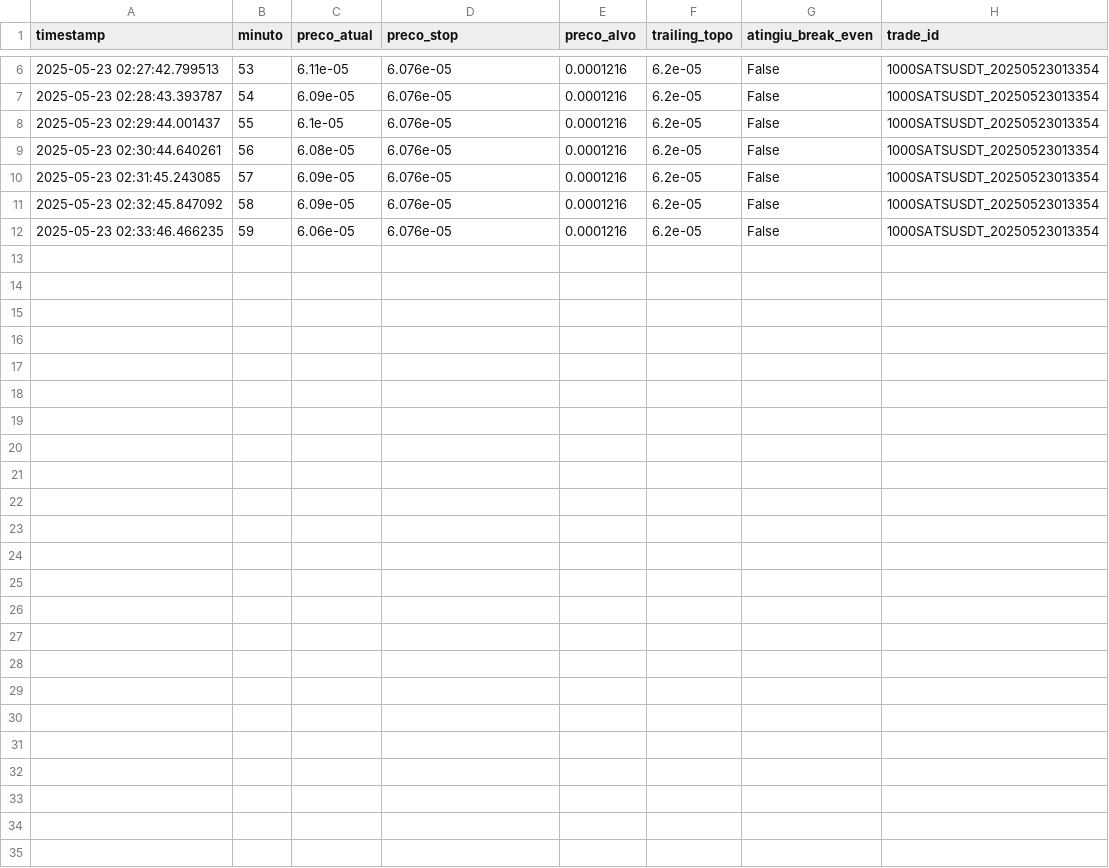
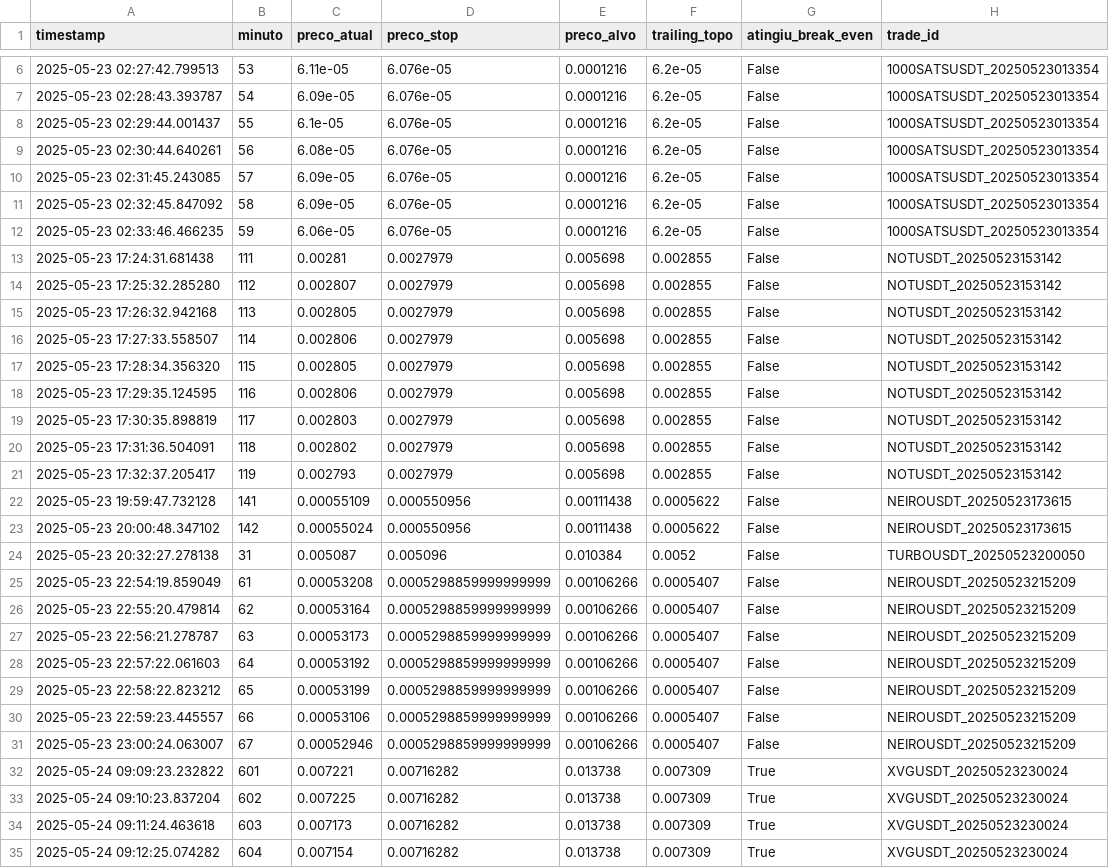
Before and after one commit to miguelmarlon/bot_day_trade, a CSV file: logs/log_trade_em_andamento.csv, drawn as a sheet; only a part is shown, gaps mark what is left out.

```diff
--- a/logs/log_trade_em_andamento.csv
+++ b/logs/log_trade_em_andamento.csv
@@ -12 +12,24 @@ timestamp,minuto,preco_atual,preco_stop,preco_alvo,trailing_topo,atingiu_break_e
 2025-05-23 02:33:46.466235,59,6.06e-05,6.076e-05,0.0001216,6.2e-05,False,1000SATSUSDT_20250523013354
+2025-05-23 17:24:31.681438,111,0.00281,0.0027979,0.005698,0.002855,False,NOTUSDT_20250523153142
+2025-05-23 17:25:32.285280,112,0.002807,0.0027979,0.005698,0.002855,False,NOTUSDT_20250523153142
+2025-05-23 17:26:32.942168,113,0.002805,0.0027979,0.005698,0.002855,False,NOTUSDT_20250523153142
+2025-05-23 17:27:33.558507,114,0.002806,0.0027979,0.005698,0.002855,False,NOTUSDT_20250523153142
+2025-05-23 17:28:34.356320,115,0.002805,0.0027979,0.005698,0.002855,False,NOTUSDT_20250523153142
+2025-05-23 17:29:35.124595,116,0.002806,0.0027979,0.005698,0.002855,False,NOTUSDT_20250523153142
+2025-05-23 17:30:35.898819,117,0.002803,0.0027979,0.005698,0.002855,False,NOTUSDT_20250523153142
+2025-05-23 17:31:36.504091,118,0.002802,0.0027979,0.005698,0.002855,False,NOTUSDT_20250523153142
+2025-05-23 17:32:37.205417,119,0.002793,0.0027979,0.005698,0.002855,False,NOTUSDT_20250523153142
+2025-05-23 19:59:47.732128,141,0.00055109,0.000550956,0.00111438,0.0005622,False,NEIROUSDT_20250523173615
+2025-05-23 20:00:48.347102,142,0.00055024,0.000550956,0.00111438,0.0005622,False,NEIROUSDT_20250523173615
+2025-05-23 20:32:27.278138,31,0.005087,0.005096,0.010384,0.0052,False,TURBOUSDT_20250523200050
+2025-05-23 22:54:19.859049,61,0.00053208,0.0005298859999999999,0.00106266,0.0005407,False,NEIROUSDT_20250523215209
+2025-05-23 22:55:20.479814,62,0.00053164,0.0005298859999999999,0.00106266,0.0005407,False,NEIROUSDT_20250523215209
+2025-05-23 22:56:21.278787,63,0.00053173,0.0005298859999999999,0.00106266,0.0005407,False,NEIROUSDT_20250523215209
+2025-05-23 22:57:22.061603,64,0.00053192,0.0005298859999999999,0.00106266,0.0005407,False,NEIROUSDT_20250523215209
+2025-05-23 22:58:22.823212,65,0.00053199,0.0005298859999999999,0.00106266,0.0005407,False,NEIROUSDT_20250523215209
+2025-05-23 22:59:23.445557,66,0.00053106,0.0005298859999999999,0.00106266,0.0005407,False,NEIROUSDT_20250523215209
+2025-05-23 23:00:24.063007,67,0.00052946,0.0005298859999999999,0.00106266,0.0005407,False,NEIROUSDT_20250523215209
+2025-05-24 09:09:23.232822,601,0.007221,0.00716282,0.013738,0.007309,True,XVGUSDT_20250523230024
+2025-05-24 09:10:23.837204,602,0.007225,0.00716282,0.013738,0.007309,True,XVGUSDT_20250523230024
+2025-05-24 09:11:24.463618,603,0.007173,0.00716282,0.013738,0.007309,True,XVGUSDT_20250523230024
+2025-05-24 09:12:25.074282,604,0.007154,0.00716282,0.013738,0.007309,True,XVGUSDT_20250523230024
```
Also changed, not shown: 3 other files.
